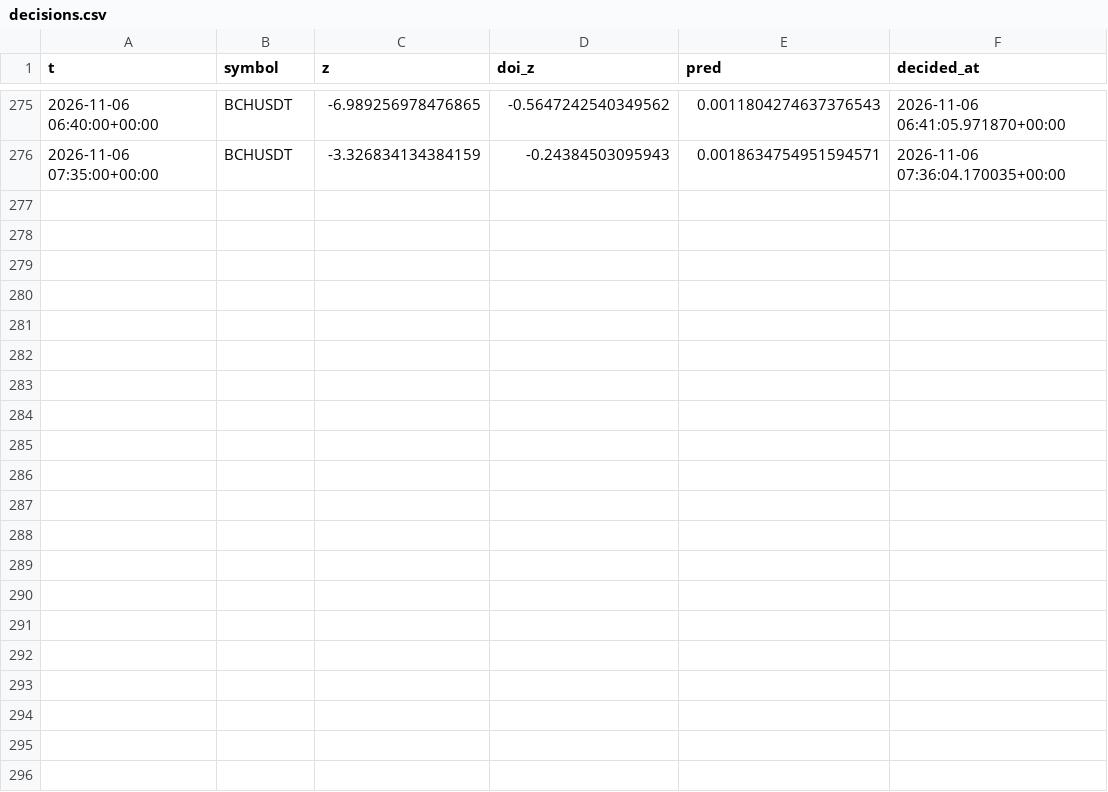
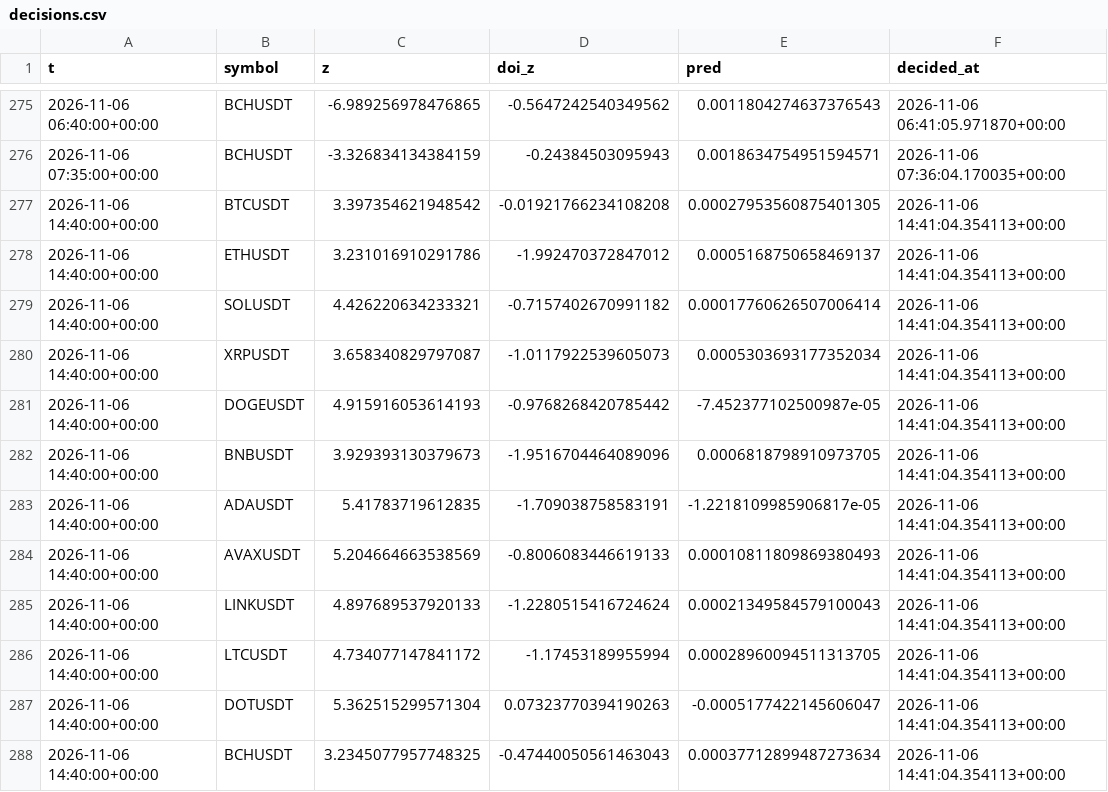
Before and after one commit to mazer12-afk/tradinglab, a CSV file: decisions.csv, drawn as a sheet; only a part is shown, gaps mark what is left out; the diff names each change by its address in the sheet, - before the commit and + after, or states it on an @@ line.

```diff
--- a/decisions.csv
+++ b/decisions.csv
+row 277: 2026-11-06 14:40:00+00:00 | BTCUSDT | 3.397354621948542 | -0.01921766234108208 | 0.00027953560875401305 | 2026-11-06 14:41:04.354113+00:00
+row 278: 2026-11-06 14:40:00+00:00 | ETHUSDT | 3.231016910291786 | -1.992470372847012 | 0.0005168750658469137 | 2026-11-06 14:41:04.354113+00:00
+row 279: 2026-11-06 14:40:00+00:00 | SOLUSDT | 4.426220634233321 | -0.7157402670991182 | 0.00017760626507006414 | 2026-11-06 14:41:04.354113+00:00
+row 280: 2026-11-06 14:40:00+00:00 | XRPUSDT | 3.658340829797087 | -1.0117922539605073 | 0.0005303693177352034 | 2026-11-06 14:41:04.354113+00:00
+row 281: 2026-11-06 14:40:00+00:00 | DOGEUSDT | 4.915916053614193 | -0.9768268420785442 | -7.452377102500987e-05 | 2026-11-06 14:41:04.354113+00:00
+row 282: 2026-11-06 14:40:00+00:00 | BNBUSDT | 3.929393130379673 | -1.9516704464089096 | 0.0006818798910973705 | 2026-11-06 14:41:04.354113+00:00
+row 283: 2026-11-06 14:40:00+00:00 | ADAUSDT | 5.41783719612835 | -1.709038758583191 | -1.2218109985906817e-05 | 2026-11-06 14:41:04.354113+00:00
+row 284: 2026-11-06 14:40:00+00:00 | AVAXUSDT | 5.204664663538569 | -0.8006083446619133 | 0.00010811809869380493 | 2026-11-06 14:41:04.354113+00:00
+row 285: 2026-11-06 14:40:00+00:00 | LINKUSDT | 4.897689537920133 | -1.2280515416724624 | 0.00021349584579100043 | 2026-11-06 14:41:04.354113+00:00
+row 286: 2026-11-06 14:40:00+00:00 | LTCUSDT | 4.734077147841172 | -1.17453189955994 | 0.00028960094511313705 | 2026-11-06 14:41:04.354113+00:00
+row 287: 2026-11-06 14:40:00+00:00 | DOTUSDT | 5.362515299571304 | 0.07323770394190263 | -0.0005177422145606047 | 2026-11-06 14:41:04.354113+00:00
+row 288: 2026-11-06 14:40:00+00:00 | BCHUSDT | 3.2345077957748325 | -0.47440050561463043 | 0.00037712899487273634 | 2026-11-06 14:41:04.354113+00:00
```
Also changed, not shown: equity.csv, 2 other files.
